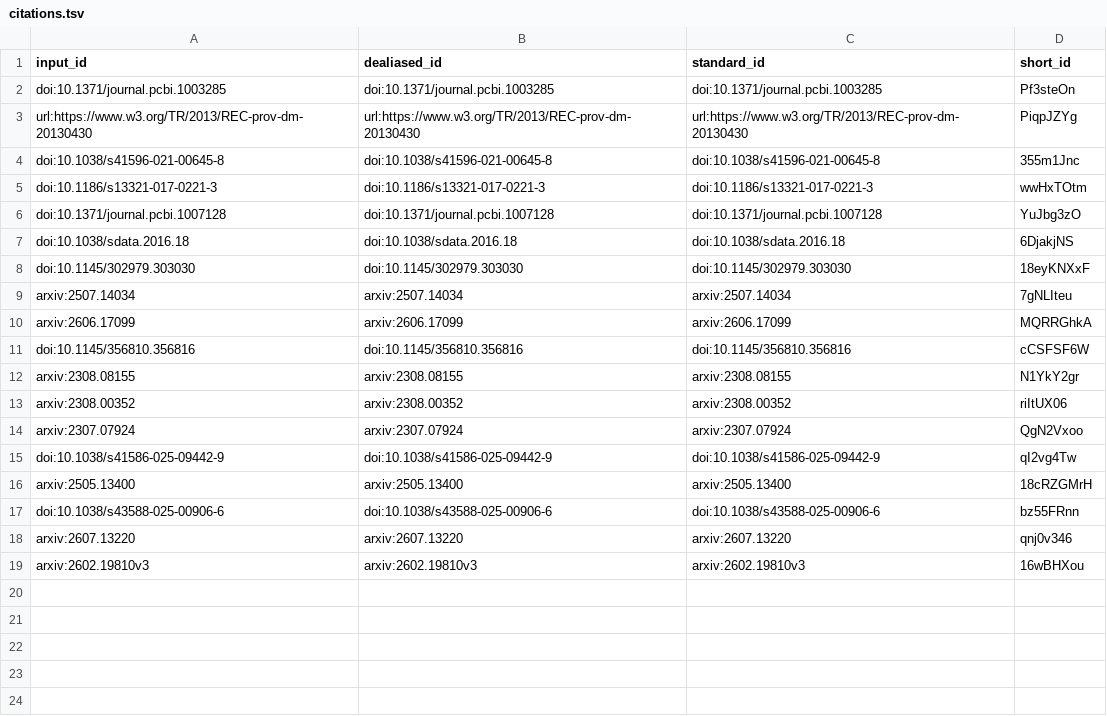
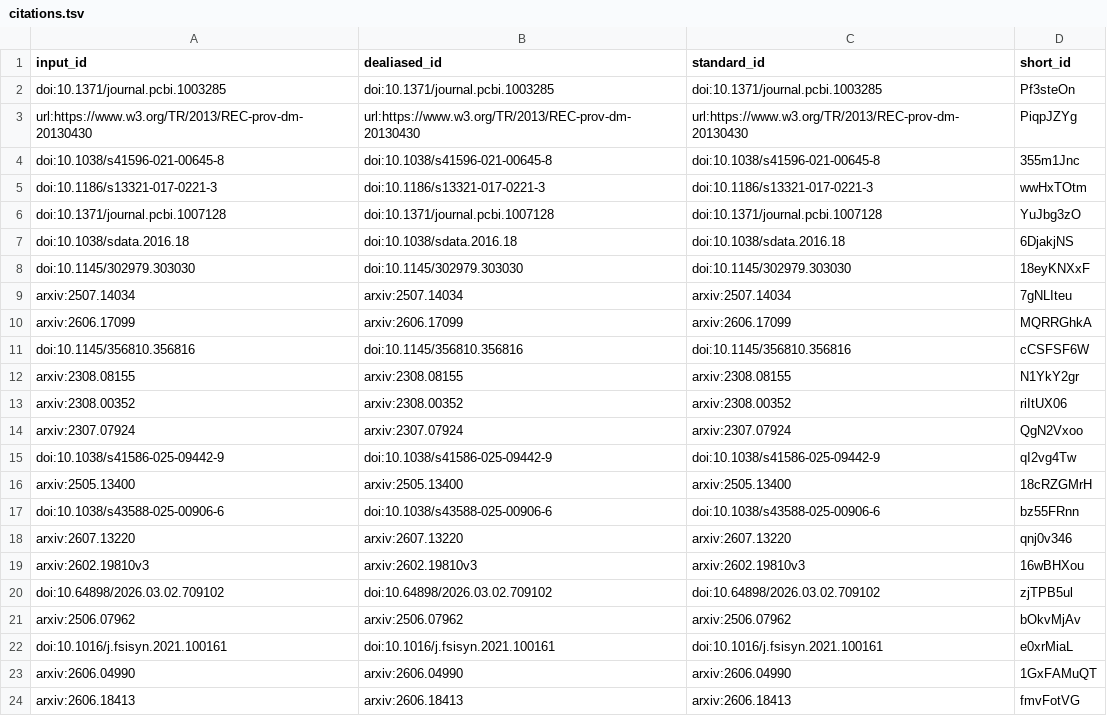
Before and after one commit to TaylorResearchLab/scuter-manuscript, a TSV file: citations.tsv, drawn as a sheet.

```diff
--- a/citations.tsv
+++ b/citations.tsv
@@ -19 +19,6 @@ arxiv:2607.13220	arxiv:2607.13220	arxiv:2607.13220	qnj0v346
 arxiv:2602.19810v3	arxiv:2602.19810v3	arxiv:2602.19810v3	16wBHXou
+doi:10.64898/2026.03.02.709102	doi:10.64898/2026.03.02.709102	doi:10.64898/2026.03.02.709102	zjTPB5ul
+arxiv:2506.07962	arxiv:2506.07962	arxiv:2506.07962	bOkvMjAv
+doi:10.1016/j.fsisyn.2021.100161	doi:10.1016/j.fsisyn.2021.100161	doi:10.1016/j.fsisyn.2021.100161	e0xrMiaL
+arxiv:2606.04990	arxiv:2606.04990	arxiv:2606.04990	1GxFAMuQT
+arxiv:2606.18413	arxiv:2606.18413	arxiv:2606.18413	fmvFotVG
```
Also changed, not shown: 7 other files.
